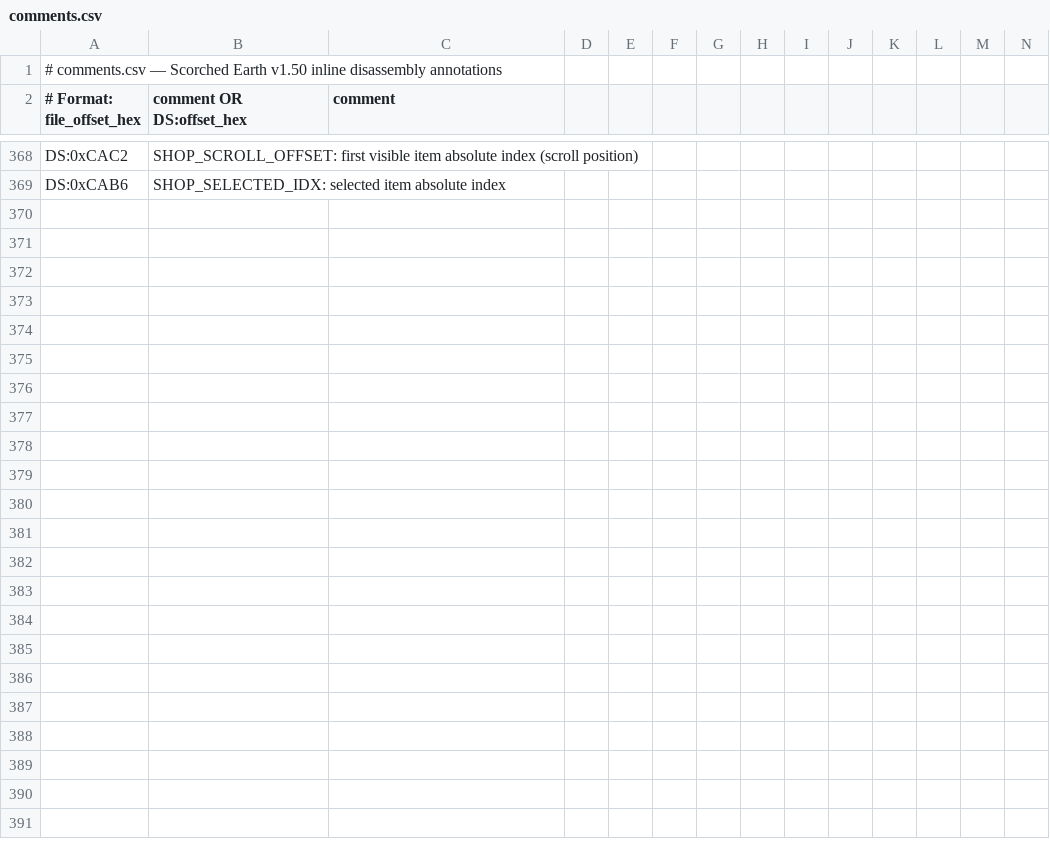
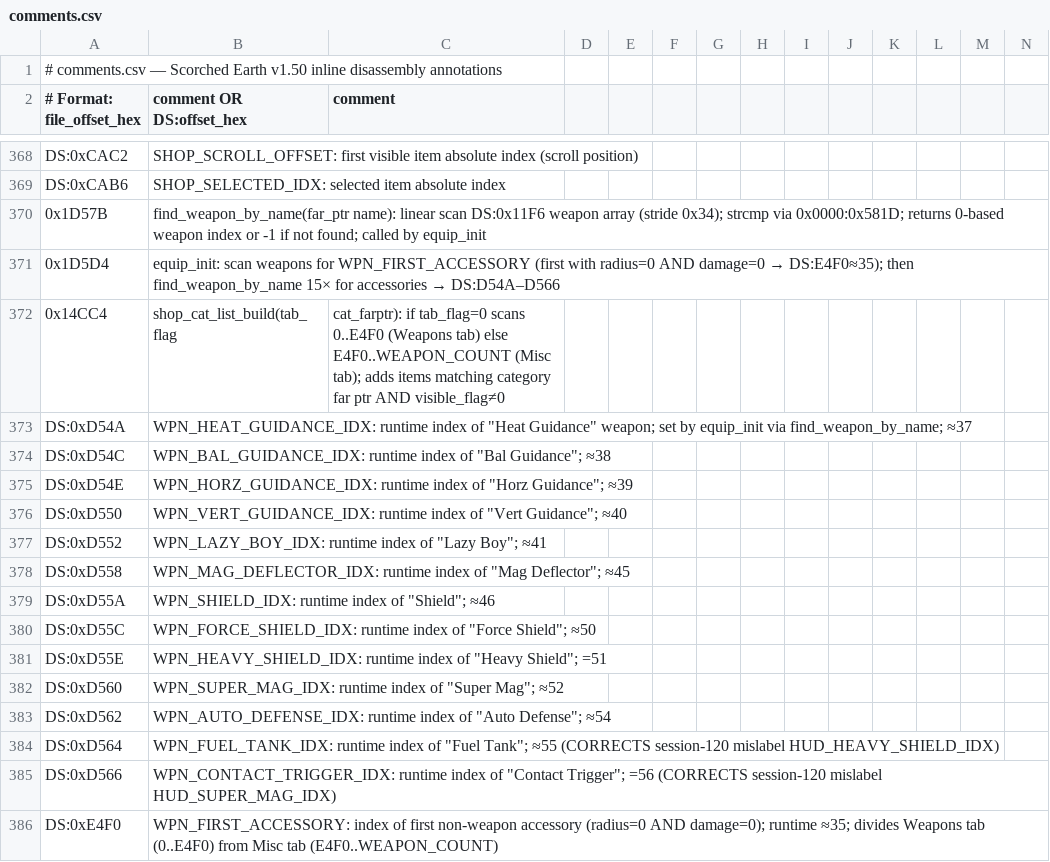
Before and after one commit to vgrichina/scorched-earth, a CSV file: disasm/comments.csv, drawn as a sheet; only a part is shown, gaps mark what is left out.

Commit message:
RE loop session 4: Audit shop Miscellaneous sub-categories: Verify 5 headers (Parachutes DS:0x2E5B, Triggers DS:0x2E67, Guidance DS:0x2E71, Shields DS:0x2EFE, Inventory DS:0x2EEF) and exact weapon index ranges for each group. Update HUD_MENU_COMPARISON.md section. **DONE (session 124)**. All 5 headers confirmed in DS:0x2320 table. equip_init (0x1D5D4) calls find_weapon_by_name (0x1D57B) 15× to populate DS:D54A–D566 with runtime indices. shop_cat_list_build (0x14CC4) iterates weapons E4F0..WEAPON_COUNT for Misc tab, filtering by category far ptr. Web MISC_GROUPS indices all confirmed: ~Guidance=[37-40], ~Parachutes=[41,42], ~Triggers=[56], Shields=[46-52], ~Inventory=[35,36,43-45,53-55] ✓. Label corrections: DS:D564=WPN_FUEL_TANK_IDX (was HUD_HEAVY_SHIELD_IDX), DS:D566=WPN_CONTACT_TRIGGER_IDX (was HUD_SUPER_MAG_IDX). HUD_MENU_COMPARISON.md section 57 added.

```diff
--- a/disasm/comments.csv
+++ b/disasm/comments.csv
@@ -369 +369,18 @@ DS:0xCAC2,SHOP_SCROLL_OFFSET: first visible item absolute index (scroll position
 DS:0xCAB6,SHOP_SELECTED_IDX: selected item absolute index
+0x1D57B,find_weapon_by_name(far_ptr name): linear scan DS:0x11F6 weapon array (stride 0x34); strcmp via 0x0000:0x581D; returns 0-based weapon index or -1 if not found; called by equip_init
+0x1D5D4,equip_init: scan weapons for WPN_FIRST_ACCESSORY (first with radius=0 AND damage=0 → DS:E4F0≈35); then find_weapon_by_name 15× for accessories → DS:D54A–D566
+0x14CC4,shop_cat_list_build(tab_flag, cat_farptr): if tab_flag=0 scans 0..E4F0 (Weapons tab) else E4F0..WEAPON_COUNT (Misc tab); adds items matching category far ptr AND visible_flag≠0
+DS:0xD54A,WPN_HEAT_GUIDANCE_IDX: runtime index of "Heat Guidance" weapon; set by equip_init via find_weapon_by_name; ≈37
+DS:0xD54C,WPN_BAL_GUIDANCE_IDX: runtime index of "Bal Guidance"; ≈38
+DS:0xD54E,WPN_HORZ_GUIDANCE_IDX: runtime index of "Horz Guidance"; ≈39
+DS:0xD550,WPN_VERT_GUIDANCE_IDX: runtime index of "Vert Guidance"; ≈40
+DS:0xD552,WPN_LAZY_BOY_IDX: runtime index of "Lazy Boy"; ≈41
+DS:0xD558,WPN_MAG_DEFLECTOR_IDX: runtime index of "Mag Deflector"; ≈45
+DS:0xD55A,WPN_SHIELD_IDX: runtime index of "Shield"; ≈46
+DS:0xD55C,WPN_FORCE_SHIELD_IDX: runtime index of "Force Shield"; ≈50
+DS:0xD55E,WPN_HEAVY_SHIELD_IDX: runtime index of "Heavy Shield"; =51
+DS:0xD560,WPN_SUPER_MAG_IDX: runtime index of "Super Mag"; ≈52
+DS:0xD562,WPN_AUTO_DEFENSE_IDX: runtime index of "Auto Defense"; ≈54
+DS:0xD564,WPN_FUEL_TANK_IDX: runtime index of "Fuel Tank"; ≈55 (CORRECTS session-120 mislabel HUD_HEAVY_SHIELD_IDX)
+DS:0xD566,WPN_CONTACT_TRIGGER_IDX: runtime index of "Contact Trigger"; =56 (CORRECTS session-120 mislabel HUD_SUPER_MAG_IDX)
+DS:0xE4F0,WPN_FIRST_ACCESSORY: index of first non-weapon accessory (radius=0 AND damage=0); runtime ≈35; divides Weapons tab (0..E4F0) from Misc tab (E4F0..WEAPON_COUNT)
```
Also changed, not shown: disasm/labels.csv, 1 other file.
